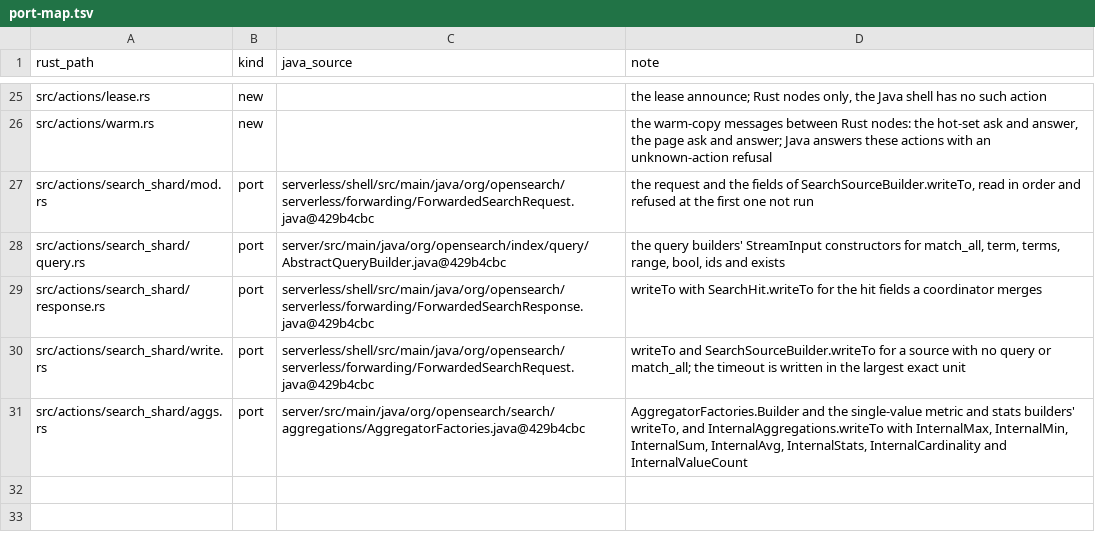
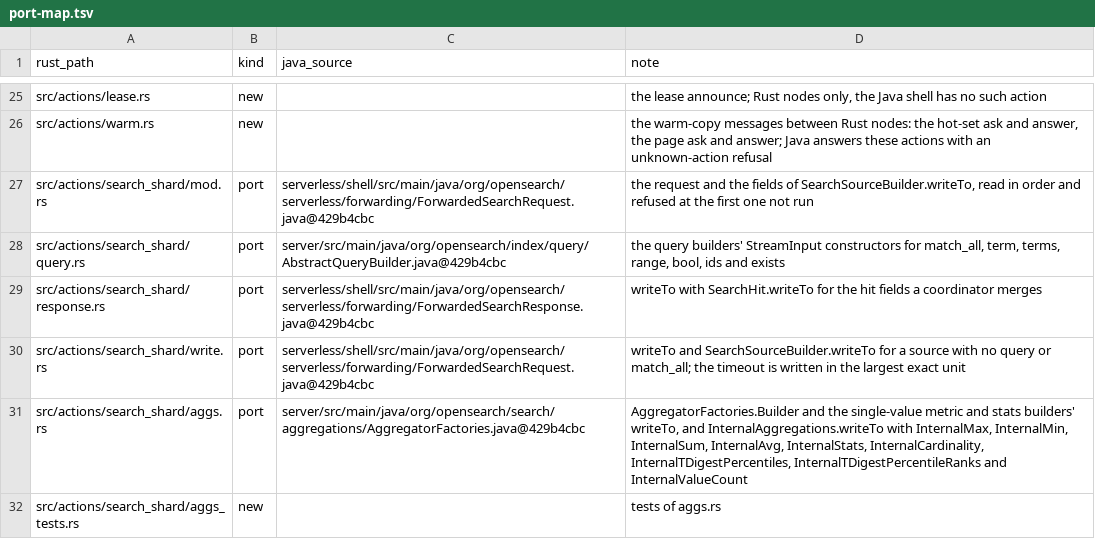
Before and after one commit to huyz0/opensearch-serverless, a TSV file: crates/transport/port-map.tsv, drawn as a sheet; only a part is shown, gaps mark what is left out.

```diff
--- a/crates/transport/port-map.tsv
+++ b/crates/transport/port-map.tsv
@@ -30,2 +30,3 @@ src/actions/search_shard/response.rs	port	serverless/shell/src/main/java/org/ope
 src/actions/search_shard/write.rs	port	serverless/shell/src/main/java/org/opensearch/serverless/forwarding/ForwardedSearchRequest.java@429b4cbc	writeTo and SearchSourceBuilder.writeTo for a source with no query or match_all; the timeout is written in the largest exact unit
-src/actions/search_shard/aggs.rs	port	server/src/main/java/org/opensearch/search/aggregations/AggregatorFactories.java@429b4cbc	AggregatorFactories.Builder and the single-value metric and stats builders' writeTo, and InternalAggregations.writeTo with InternalMax, InternalMin, InternalSum, InternalAvg, InternalStats, InternalCardinality and InternalValueCount
+src/actions/search_shard/aggs.rs	port	server/src/main/java/org/opensearch/search/aggregations/AggregatorFactories.java@429b4cbc	AggregatorFactories.Builder and the single-value metric and stats builders' writeTo, and InternalAggregations.writeTo with InternalMax, InternalMin, InternalSum, InternalAvg, InternalStats, InternalCardinality, InternalTDigestPercentiles, InternalTDigestPercentileRanks and InternalValueCount
+src/actions/search_shard/aggs_tests.rs	new		tests of aggs.rs
```
Also changed, not shown: 15 other files.
